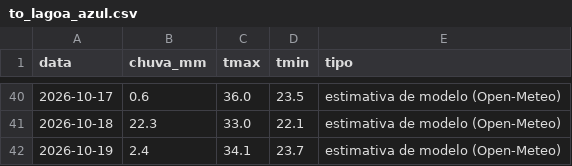
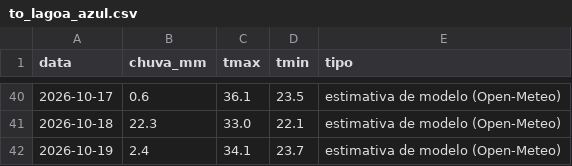
Before and after one commit to rjguimaraes/daily-brief, a CSV file: data/weather/to_lagoa_azul.csv, drawn as a sheet; only a part is shown, gaps mark what is left out; the diff covers the shown part only.

```diff
--- a/data/weather/to_lagoa_azul.csv
+++ b/data/weather/to_lagoa_azul.csv
@@ -40,2 +40,2 @@ data,chuva_mm,tmax,tmin,tipo
-2026-10-17,0.6,36.0,23.5,estimativa de modelo (Open-Meteo)
+2026-10-17,0.6,36.1,23.5,estimativa de modelo (Open-Meteo)
 2026-10-18,22.3,33.0,22.1,estimativa de modelo (Open-Meteo)
```
Also changed, not shown: 27 edited cells elsewhere in this file, data/weather/go_quirinopolis.csv, 4 other files.
